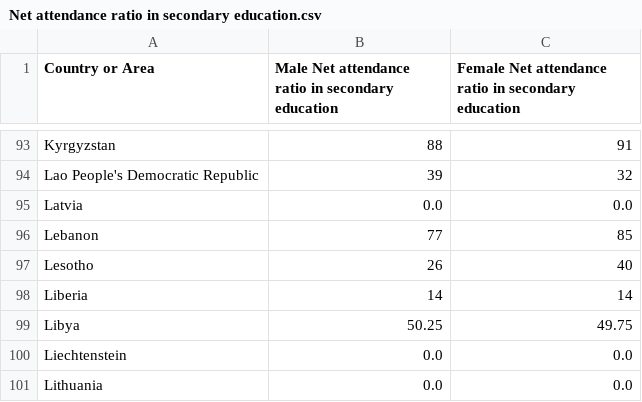
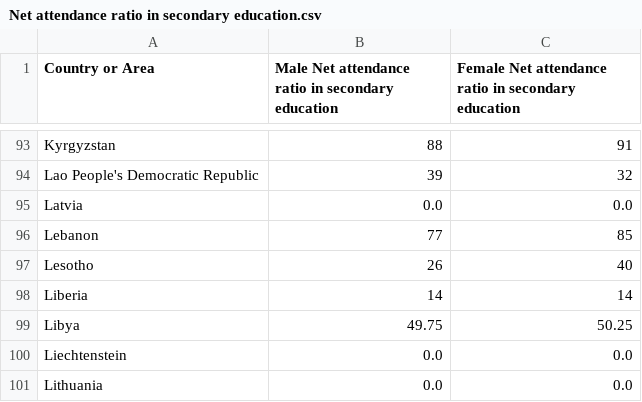
Before and after one commit to Shrey75/cs685_project, a CSV file: newdata/education3/Net attendance ratio in secondary education.csv, drawn as a sheet; only a part is shown, gaps mark what is left out; the diff covers the shown part only.

```diff
--- a/newdata/education3/Net attendance ratio in secondary education.csv
+++ b/newdata/education3/Net attendance ratio in secondary education.csv
@@ -98,3 +98,3 @@ Lesotho,26,40
 Liberia,14,14
-Libya,50.25,49.75
+Libya,49.75,50.25
 Liechtenstein,0.0,0.0
```
Also changed, not shown: 82 edited cells elsewhere in this file, Final_Education.csv, newdata/education3/Adult support for learning.csv, 22 other files.
